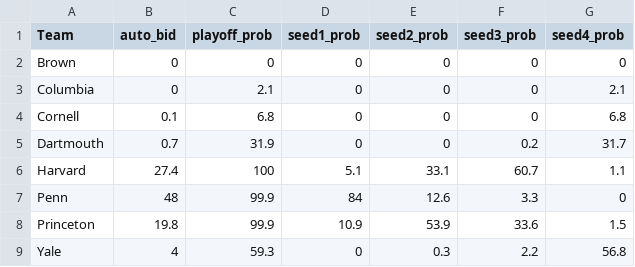
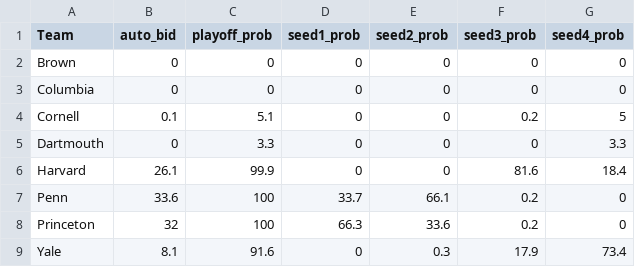
Before and after one commit to lbenz730/whoops, a CSV file: Predictions/playoffs.csv, drawn as a sheet.

```diff
--- a/Predictions/playoffs.csv
+++ b/Predictions/playoffs.csv
@@ -2,8 +2,8 @@
 "Brown",0,0,0,0,0,0
-"Columbia",0,2.1,0,0,0,2.1
-"Cornell",0.1,6.8,0,0,0,6.8
-"Dartmouth",0.7,31.9,0,0,0.2,31.7
-"Harvard",27.4,100,5.1,33.1,60.7,1.1
-"Penn",48,99.9,84,12.6,3.3,0
-"Princeton",19.8,99.9,10.9,53.9,33.6,1.5
-"Yale",4,59.3,0,0.3,2.2,56.8
+"Columbia",0,0,0,0,0,0
+"Cornell",0.1,5.1,0,0,0.2,5
+"Dartmouth",0,3.3,0,0,0,3.3
+"Harvard",26.1,99.9,0,0,81.6,18.4
+"Penn",33.6,100,33.7,66.1,0.2,0
+"Princeton",32,100,66.3,33.6,0.2,0
+"Yale",8.1,91.6,0,0.3,17.9,73.4
```
Also changed, not shown: Powerrankings.csv, Predictions/playoff_history.csv, 4 other files.
